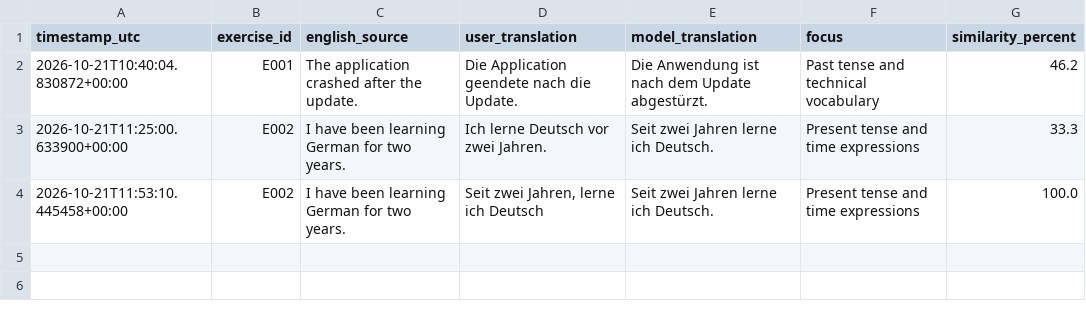
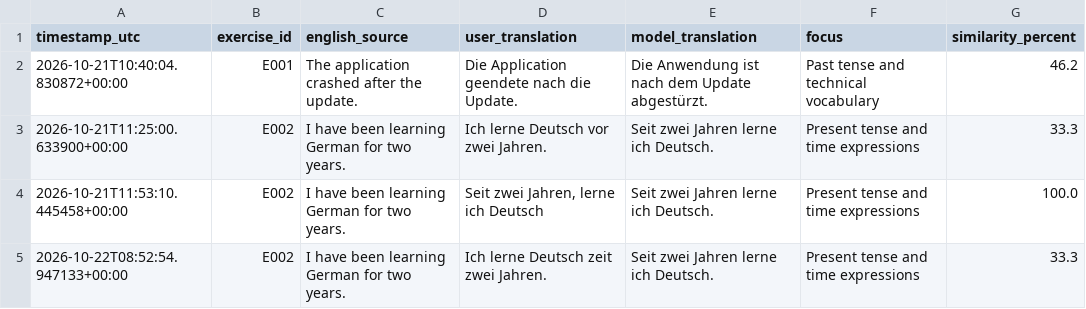
Before and after one commit to Julien-Dufresne/TransistorAI, a CSV file: evaluation/learning_history.csv, drawn as a sheet; the diff names each change by its address in the sheet, - before the commit and + after, or states it on an @@ line.

```diff
--- a/evaluation/learning_history.csv
+++ b/evaluation/learning_history.csv
+row 5: 2026-10-22T08:52:54.947133+00:00 | E002 | I have been learning German for two years. | Ich lerne Deutsch zeit zwei Jahren. | Seit zwei Jahren lerne ich Deutsch. | Present tense and time expressions | 33.3
```
Also changed, not shown: evaluation/translation_log.csv, 8 other files.
